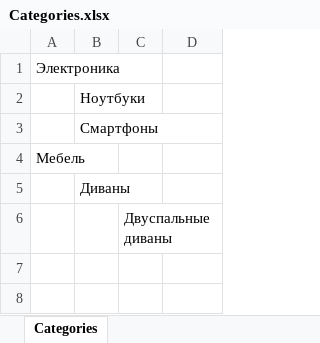
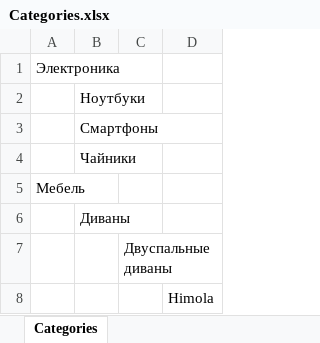
Before and after one commit to AntonFevralev/TelegramBotCategoryTree, an Excel workbook: Categories.xlsx, sheet Categories, drawn as a sheet; values as stored, in another font and other column widths than the file's, no borders; the diff names each change by its address in the sheet, - before the commit and + after, or states it on an @@ line.

```diff
--- a/Categories.xlsx (sheet Categories)
+++ b/Categories.xlsx (sheet Categories)
+row 4:  | Чайники
+row 8:  |  |  | Himola
```
Also changed, not shown: 18 other files.
